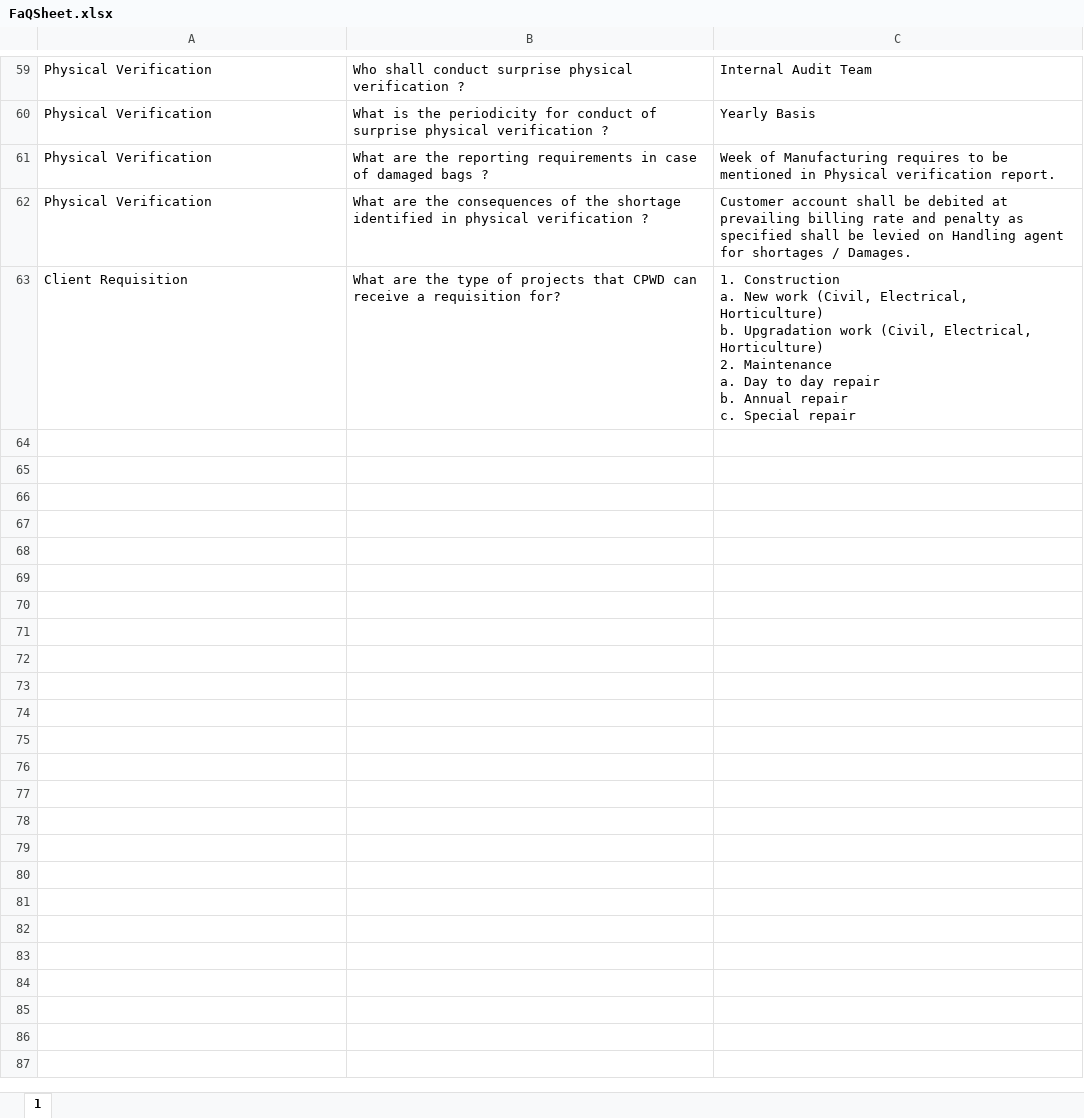
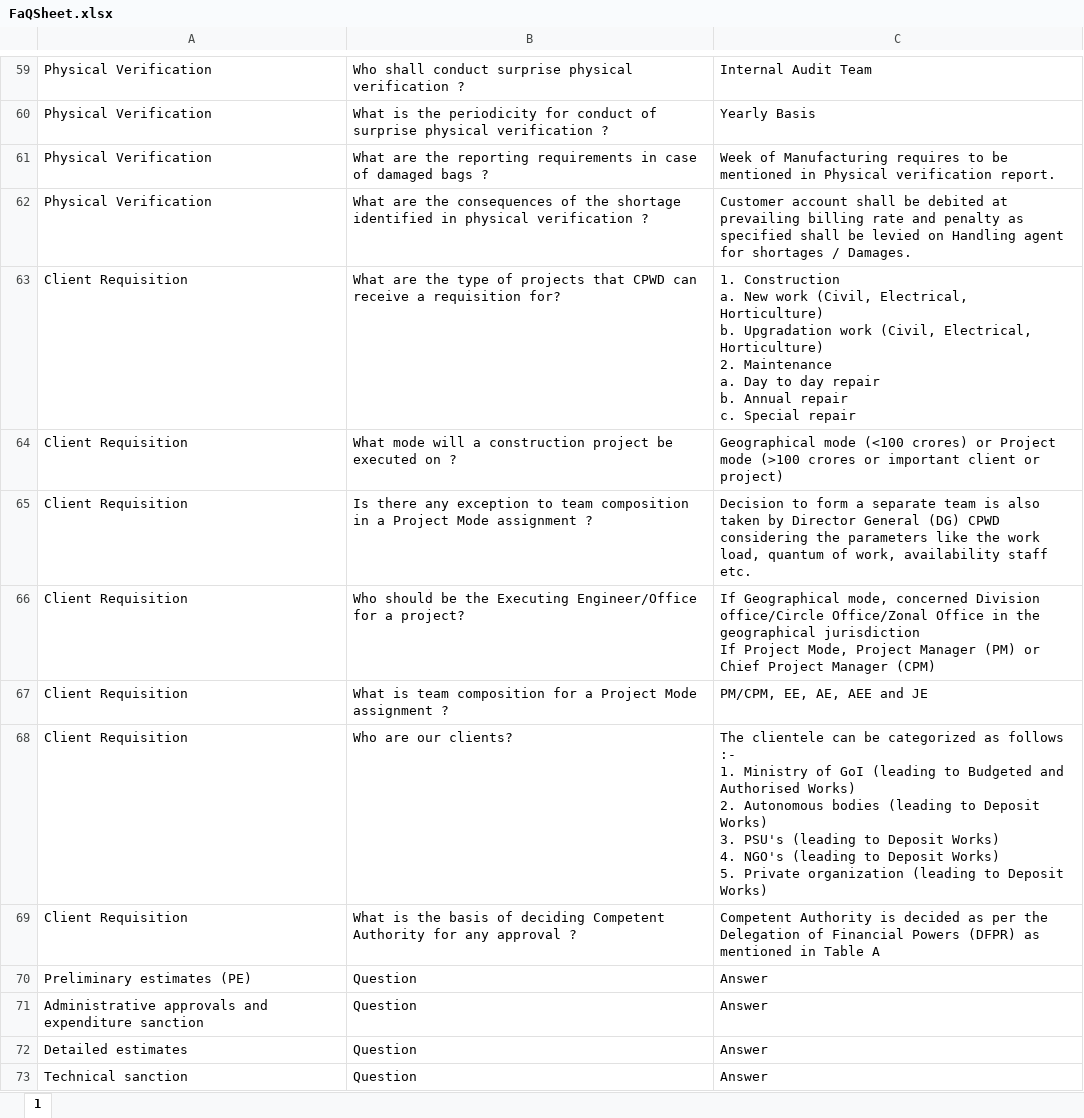
Before and after one commit to ShubhamPG/EnYchatbot, an Excel workbook: FaQSheet.xlsx, sheet 1, drawn as a sheet; only a part is shown, gaps mark what is left out; values as stored, in another font and other column widths than the file's, no borders; ↵ is a line break in a cell; the diff names each change by its address in the sheet, - before the commit and + after, or states it on an @@ line.

Commit message:
added Please enter the commit message for your changes. Lines starting

```diff
--- a/FaQSheet.xlsx (sheet 1)
+++ b/FaQSheet.xlsx (sheet 1)
+row 64: Client Requisition | What mode will a construction project be executed on ? | Geographical mode (<100 crores) or Project mode (>100 crores or important client or project)
+row 65: Client Requisition | Is there any exception to team composition in a Project Mode assignment ? | Decision to form a separate team is also taken by Director General (DG) CPWD considering the parameters like the work load, quantum of work, availability staff etc.
+row 66: Client Requisition | Who should be the Executing Engineer/Office for a project? | If Geographical mode, concerned Division office/Circle Office/Zonal Office in the geographical jurisdiction ↵ If Project Mode, Project Manager (PM) or Chief Project Manager (CPM)
+row 67: Client Requisition | What is team composition for a Project Mode assignment ? | PM/CPM, EE, AE, AEE and JE
+row 68: Client Requisition | Who are our clients? | The clientele can be categorized as follows :- ↵ 1. Ministry of GoI (leading to Budgeted and Authorised Works) ↵ 2. Autonomous bodies (leading to Deposit Works) ↵ 3. PSU's (leading to Deposit Works) ↵ 4. NGO's (leading to Deposit Works) ↵ 5. Private organization (leading to Deposit Works)
+row 69: Client Requisition | What is the basis of deciding Competent Authority for any approval ? | Competent Authority is decided as per the Delegation of Financial Powers (DFPR) as mentioned in Table A
+row 70: Preliminary estimates (PE) | Question | Answer
+row 71: Administrative approvals and expenditure sanction | Question | Answer
+row 72: Detailed estimates | Question | Answer
+row 73: Technical sanction | Question | Answer
```
